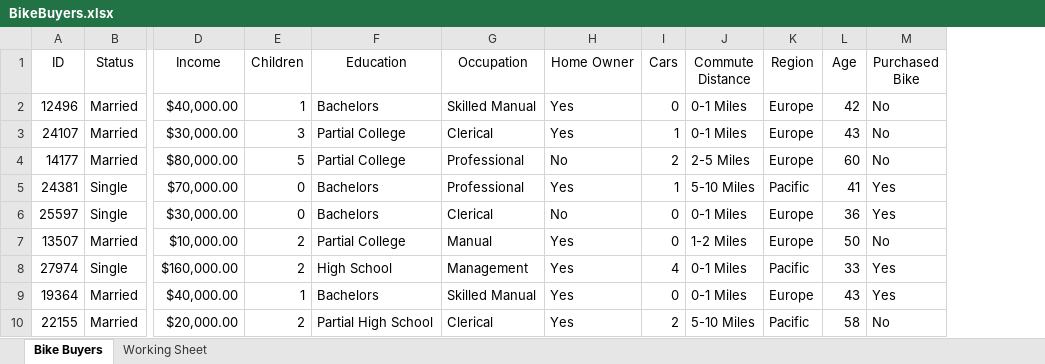
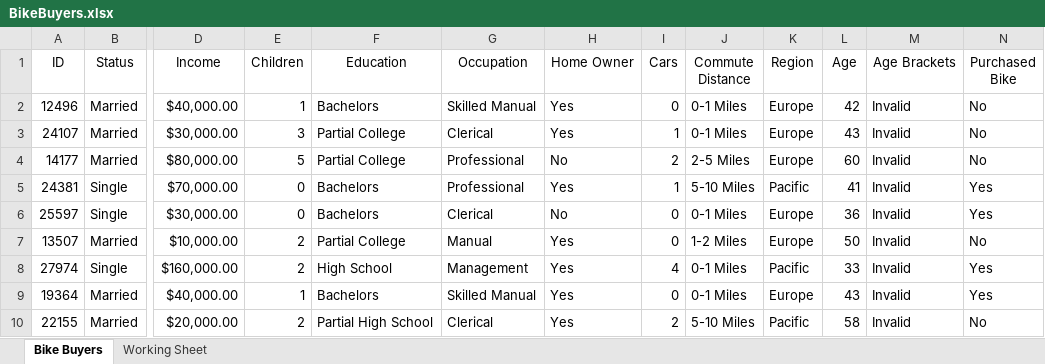
Before and after one commit to thonyalope/excel, an Excel workbook: BikeBuyers/BikeBuyers.xlsx, sheet Bike Buyers, drawn as a sheet; only a part is shown, gaps mark what is left out; values as stored, in another font and other column widths than the file's, no borders; the diff names each change by its address in the sheet, - before the commit and + after, or states it on an @@ line.

Commit message:
Create Age Brackets column with adolescent or invalid values

```diff
--- a/BikeBuyers/BikeBuyers.xlsx (sheet Bike Buyers)
+++ b/BikeBuyers/BikeBuyers.xlsx (sheet Bike Buyers)
+column M (Age Brackets), rows 2-10: all Invalid
```
